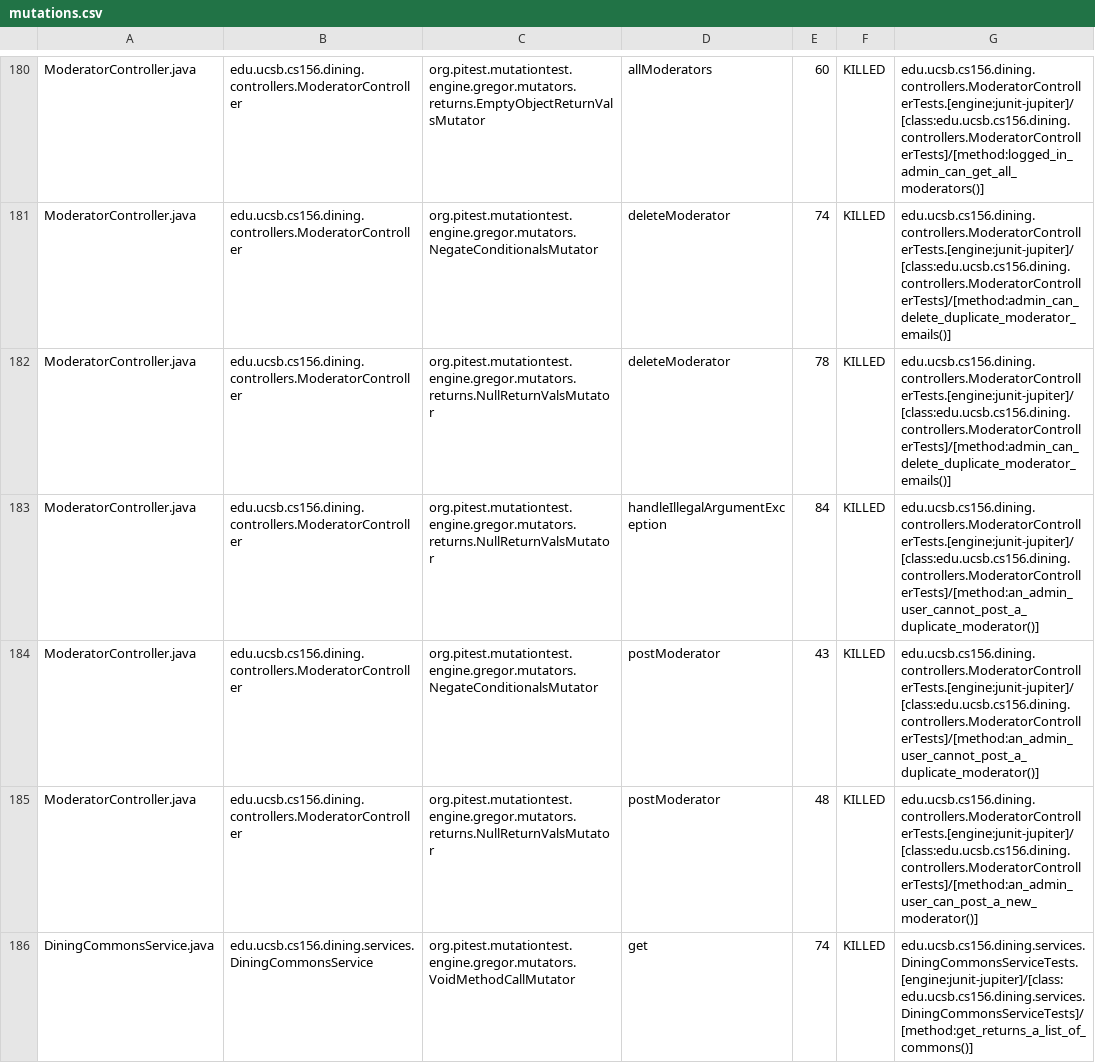
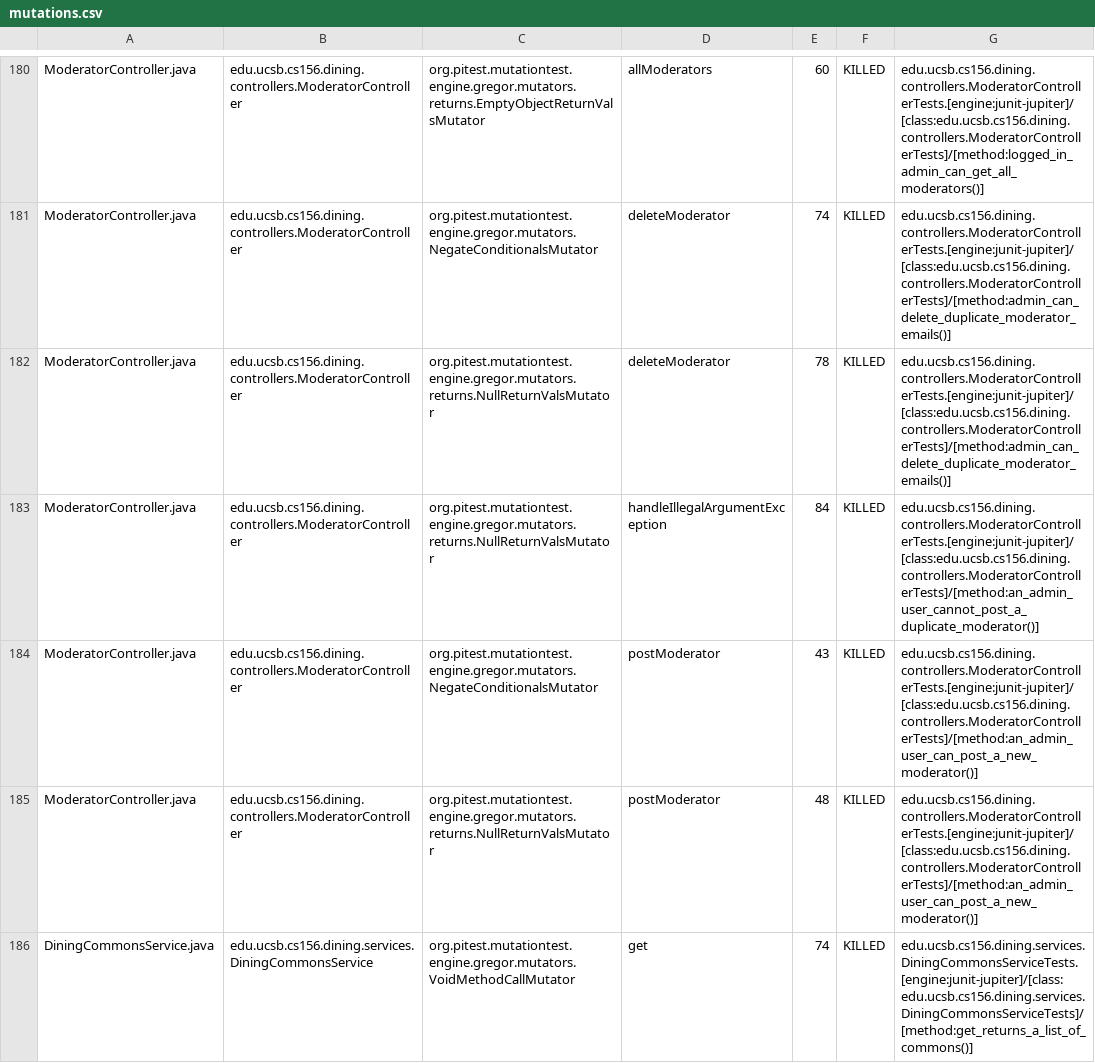
Before and after one commit to ucsb-cs156-f26/proj-dining-f26-08, a CSV file: pitest/mutations.csv, drawn as a sheet; only a part is shown, gaps mark what is left out; the diff covers the shown part only.

Commit message:
Deploying to gh-pages from @ ucsb-cs156-f26/proj-dining-f26-08@5f190d037069ab4839339243477db5312be6fb1d 🚀

```diff
--- a/pitest/mutations.csv
+++ b/pitest/mutations.csv
@@ -183,3 +183,3 @@ ModeratorController.java,edu.ucsb.cs156.dining.controllers.ModeratorController,o
 ModeratorController.java,edu.ucsb.cs156.dining.controllers.ModeratorController,org.pitest.mutationtest.engine.gregor.mutators.returns.NullReturnValsMutator,handleIllegalArgumentException,84,KILLED,edu.ucsb.cs156.dining.controllers.ModeratorControllerTests.[engine:junit-jupiter]/[class:edu.ucsb.cs156.dining.controllers.ModeratorControllerTests]/[method:an_admin_user_cannot_post_a_duplicate_moderator()]
-ModeratorController.java,edu.ucsb.cs156.dining.controllers.ModeratorController,org.pitest.mutationtest.engine.gregor.mutators.NegateConditionalsMutator,postModerator,43,KILLED,edu.ucsb.cs156.dining.controllers.ModeratorControllerTests.[engine:junit-jupiter]/[class:edu.ucsb.cs156.dining.controllers.ModeratorControllerTests]/[method:an_admin_user_cannot_post_a_duplicate_moderator()]
+ModeratorController.java,edu.ucsb.cs156.dining.controllers.ModeratorController,org.pitest.mutationtest.engine.gregor.mutators.NegateConditionalsMutator,postModerator,43,KILLED,edu.ucsb.cs156.dining.controllers.ModeratorControllerTests.[engine:junit-jupiter]/[class:edu.ucsb.cs156.dining.controllers.ModeratorControllerTests]/[method:an_admin_user_can_post_a_new_moderator()]
 ModeratorController.java,edu.ucsb.cs156.dining.controllers.ModeratorController,org.pitest.mutationtest.engine.gregor.mutators.returns.NullReturnValsMutator,postModerator,48,KILLED,edu.ucsb.cs156.dining.controllers.ModeratorControllerTests.[engine:junit-jupiter]/[class:edu.ucsb.cs156.dining.controllers.ModeratorControllerTests]/[method:an_admin_user_can_post_a_new_moderator()]
```
Also changed, not shown: 1 added row, 1 removed row and 45 edited cells elsewhere in this file, 27 other files.
